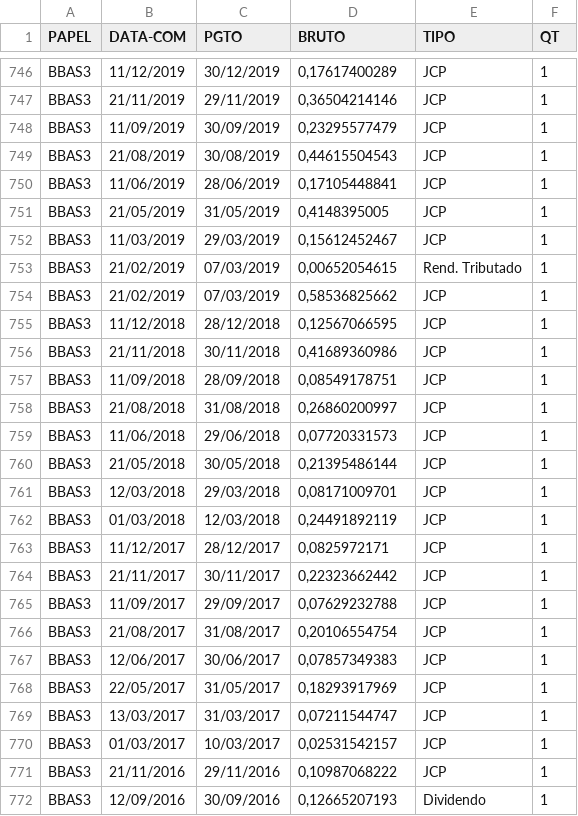
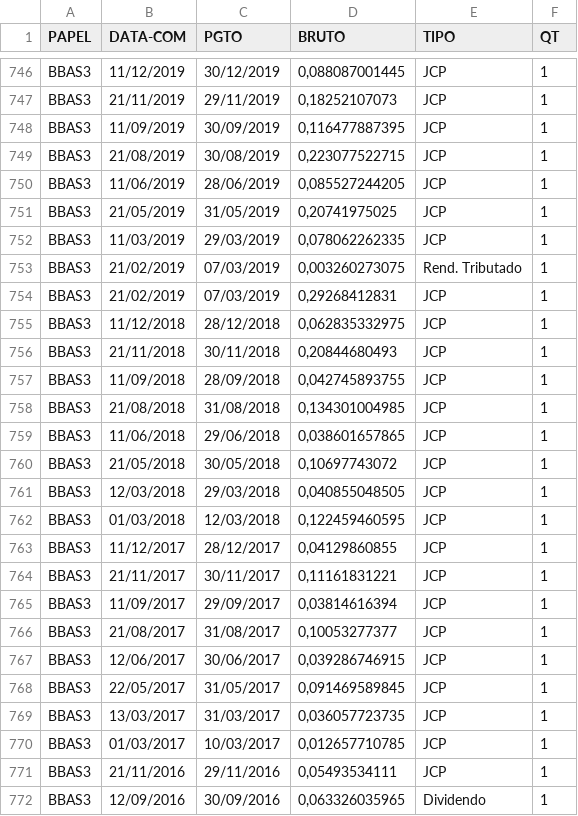
Before and after one commit to ggaiof/geral, a CSV file: dividendos.csv, drawn as a sheet; only a part is shown, gaps mark what is left out; the diff covers the shown part only.

```diff
--- a/dividendos.csv
+++ b/dividendos.csv
@@ -746,27 +746,27 @@ PAPEL,DATA-COM,PGTO,BRUTO,TIPO,QT
-"BBAS3","11/12/2019","30/12/2019","0,17617400289","JCP","1"
-"BBAS3","21/11/2019","29/11/2019","0,36504214146","JCP","1"
-"BBAS3","11/09/2019","30/09/2019","0,23295577479","JCP","1"
-"BBAS3","21/08/2019","30/08/2019","0,44615504543","JCP","1"
-"BBAS3","11/06/2019","28/06/2019","0,17105448841","JCP","1"
-"BBAS3","21/05/2019","31/05/2019","0,4148395005","JCP","1"
-"BBAS3","11/03/2019","29/03/2019","0,15612452467","JCP","1"
-"BBAS3","21/02/2019","07/03/2019","0,00652054615","Rend. Tributado","1"
-"BBAS3","21/02/2019","07/03/2019","0,58536825662","JCP","1"
-"BBAS3","11/12/2018","28/12/2018","0,12567066595","JCP","1"
-"BBAS3","21/11/2018","30/11/2018","0,41689360986","JCP","1"
-"BBAS3","11/09/2018","28/09/2018","0,08549178751","JCP","1"
-"BBAS3","21/08/2018","31/08/2018","0,26860200997","JCP","1"
-"BBAS3","11/06/2018","29/06/2018","0,07720331573","JCP","1"
-"BBAS3","21/05/2018","30/05/2018","0,21395486144","JCP","1"
-"BBAS3","12/03/2018","29/03/2018","0,08171009701","JCP","1"
-"BBAS3","01/03/2018","12/03/2018","0,24491892119","JCP","1"
-"BBAS3","11/12/2017","28/12/2017","0,0825972171","JCP","1"
-"BBAS3","21/11/2017","30/11/2017","0,22323662442","JCP","1"
-"BBAS3","11/09/2017","29/09/2017","0,07629232788","JCP","1"
-"BBAS3","21/08/2017","31/08/2017","0,20106554754","JCP","1"
-"BBAS3","12/06/2017","30/06/2017","0,07857349383","JCP","1"
-"BBAS3","22/05/2017","31/05/2017","0,18293917969","JCP","1"
-"BBAS3","13/03/2017","31/03/2017","0,07211544747","JCP","1"
-"BBAS3","01/03/2017","10/03/2017","0,02531542157","JCP","1"
-"BBAS3","21/11/2016","29/11/2016","0,10987068222","JCP","1"
-"BBAS3","12/09/2016","30/09/2016","0,12665207193","Dividendo","1"
+"BBAS3","11/12/2019","30/12/2019","0,088087001445","JCP","1"
+"BBAS3","21/11/2019","29/11/2019","0,18252107073","JCP","1"
+"BBAS3","11/09/2019","30/09/2019","0,116477887395","JCP","1"
+"BBAS3","21/08/2019","30/08/2019","0,223077522715","JCP","1"
+"BBAS3","11/06/2019","28/06/2019","0,085527244205","JCP","1"
+"BBAS3","21/05/2019","31/05/2019","0,20741975025","JCP","1"
+"BBAS3","11/03/2019","29/03/2019","0,078062262335","JCP","1"
+"BBAS3","21/02/2019","07/03/2019","0,003260273075","Rend. Tributado","1"
+"BBAS3","21/02/2019","07/03/2019","0,29268412831","JCP","1"
+"BBAS3","11/12/2018","28/12/2018","0,062835332975","JCP","1"
+"BBAS3","21/11/2018","30/11/2018","0,20844680493","JCP","1"
+"BBAS3","11/09/2018","28/09/2018","0,042745893755","JCP","1"
+"BBAS3","21/08/2018","31/08/2018","0,134301004985","JCP","1"
+"BBAS3","11/06/2018","29/06/2018","0,038601657865","JCP","1"
+"BBAS3","21/05/2018","30/05/2018","0,10697743072","JCP","1"
+"BBAS3","12/03/2018","29/03/2018","0,040855048505","JCP","1"
+"BBAS3","01/03/2018","12/03/2018","0,122459460595","JCP","1"
+"BBAS3","11/12/2017","28/12/2017","0,04129860855","JCP","1"
+"BBAS3","21/11/2017","30/11/2017","0,11161831221","JCP","1"
+"BBAS3","11/09/2017","29/09/2017","0,03814616394","JCP","1"
+"BBAS3","21/08/2017","31/08/2017","0,10053277377","JCP","1"
+"BBAS3","12/06/2017","30/06/2017","0,039286746915","JCP","1"
+"BBAS3","22/05/2017","31/05/2017","0,091469589845","JCP","1"
+"BBAS3","13/03/2017","31/03/2017","0,036057723735","JCP","1"
+"BBAS3","01/03/2017","10/03/2017","0,012657710785","JCP","1"
+"BBAS3","21/11/2016","29/11/2016","0,05493534111","JCP","1"
+"BBAS3","12/09/2016","30/09/2016","0,063326035965","Dividendo","1"
```
Also changed, not shown: 132 edited cells elsewhere in this file.
